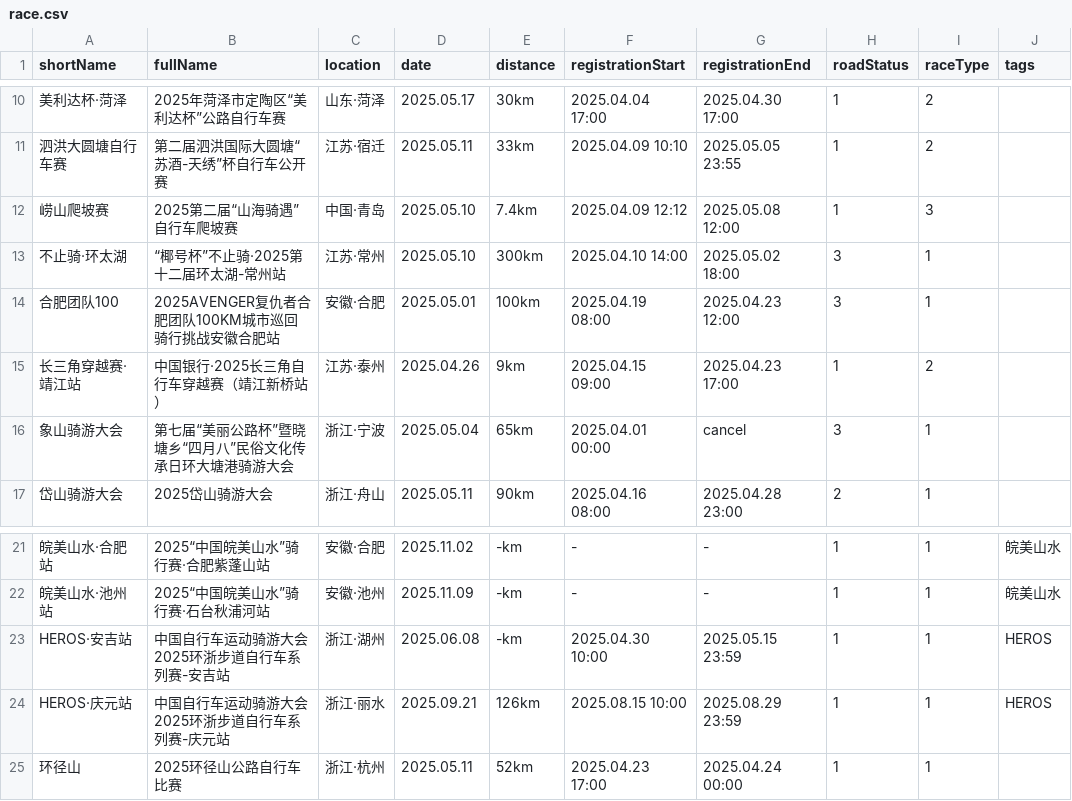
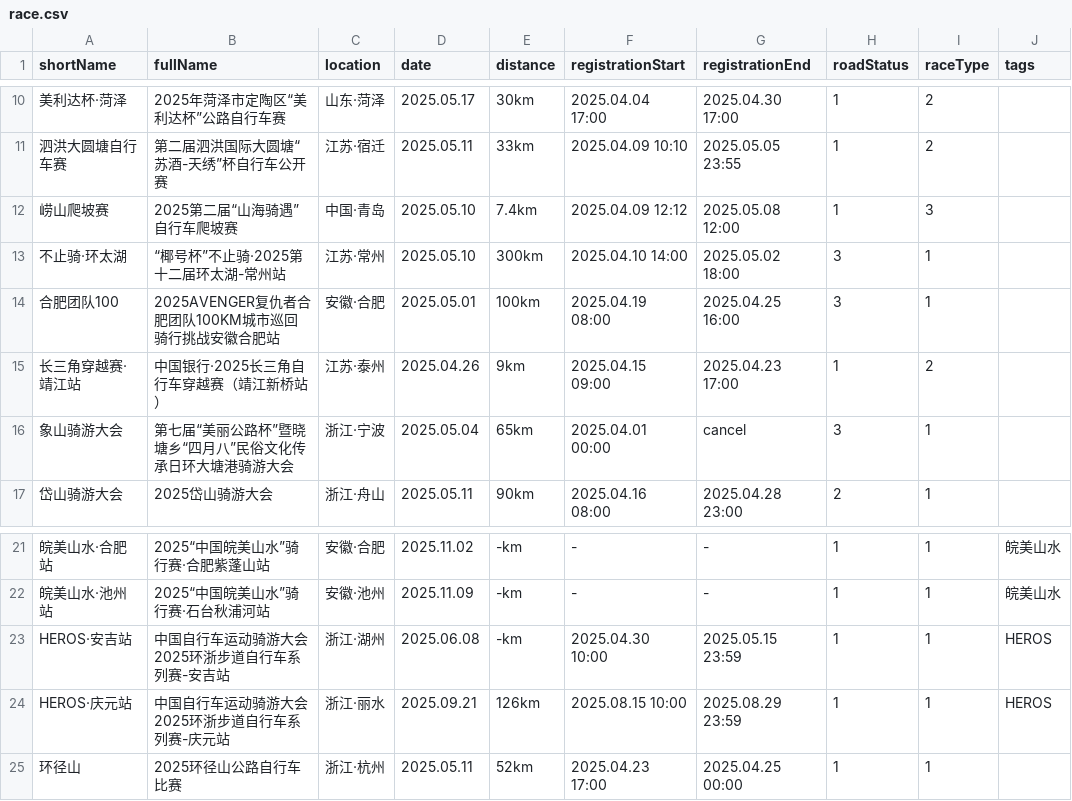
Before and after one commit to zh-ray/BikeRace, a CSV file: race.csv, drawn as a sheet; only a part is shown, gaps mark what is left out; the diff names each change by its address in the sheet, - before the commit and + after, or states it on an @@ line.

```diff
--- a/race.csv
+++ b/race.csv
-G14 (registrationEnd): 2025.04.23 12:00
+G14 (registrationEnd): 2025.04.25 16:00
-G25 (registrationEnd): 2025.04.24 00:00
+G25 (registrationEnd): 2025.04.25 00:00
```
Also changed, not shown: 2 other files.
